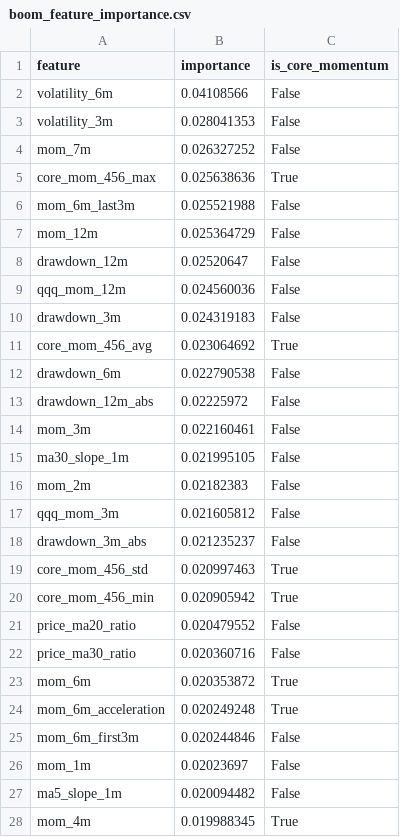
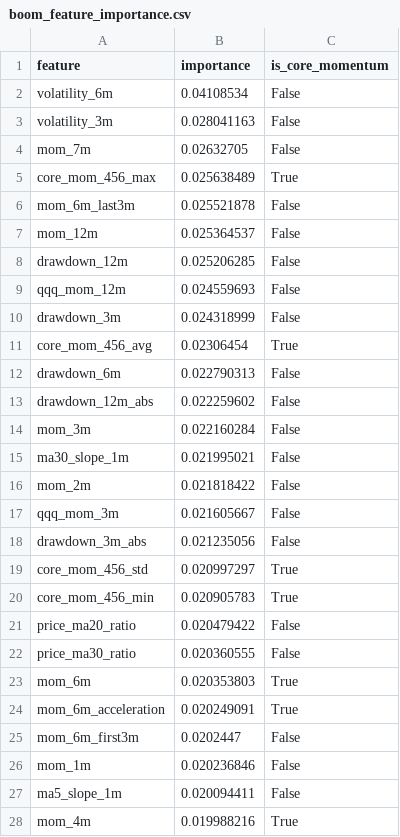
Before and after one commit to James1424/xg_boom_sparse_features, a CSV file: outputs/boom_feature_importance.csv, drawn as a sheet; only a part is shown; the diff covers the shown part only.

```diff
--- a/outputs/boom_feature_importance.csv
+++ b/outputs/boom_feature_importance.csv
@@ -1,28 +1,28 @@
 feature,importance,is_core_momentum
-volatility_6m,0.04108566,False
-volatility_3m,0.028041353,False
-mom_7m,0.026327252,False
-core_mom_456_max,0.025638636,True
-mom_6m_last3m,0.025521988,False
-mom_12m,0.025364729,False
-drawdown_12m,0.02520647,False
-qqq_mom_12m,0.024560036,False
-drawdown_3m,0.024319183,False
-core_mom_456_avg,0.023064692,True
-drawdown_6m,0.022790538,False
-drawdown_12m_abs,0.02225972,False
-mom_3m,0.022160461,False
-ma30_slope_1m,0.021995105,False
-mom_2m,0.02182383,False
-qqq_mom_3m,0.021605812,False
-drawdown_3m_abs,0.021235237,False
-core_mom_456_std,0.020997463,True
-core_mom_456_min,0.020905942,True
-price_ma20_ratio,0.020479552,False
-price_ma30_ratio,0.020360716,False
-mom_6m,0.020353872,True
-mom_6m_acceleration,0.020249248,True
-mom_6m_first3m,0.020244846,False
-mom_1m,0.02023697,False
-ma5_slope_1m,0.020094482,False
-mom_4m,0.019988345,True
+volatility_6m,0.04108534,False
+volatility_3m,0.028041163,False
+mom_7m,0.02632705,False
+core_mom_456_max,0.025638489,True
+mom_6m_last3m,0.025521878,False
+mom_12m,0.025364537,False
+drawdown_12m,0.025206285,False
+qqq_mom_12m,0.024559693,False
+drawdown_3m,0.024318999,False
+core_mom_456_avg,0.02306454,True
+drawdown_6m,0.022790313,False
+drawdown_12m_abs,0.022259602,False
+mom_3m,0.022160284,False
+ma30_slope_1m,0.021995021,False
+mom_2m,0.021818422,False
+qqq_mom_3m,0.021605667,False
+drawdown_3m_abs,0.021235056,False
+core_mom_456_std,0.020997297,True
+core_mom_456_min,0.020905783,True
+price_ma20_ratio,0.020479422,False
+price_ma30_ratio,0.020360555,False
+mom_6m,0.020353803,True
+mom_6m_acceleration,0.020249091,True
+mom_6m_first3m,0.0202447,False
+mom_1m,0.020236846,False
+ma5_slope_1m,0.020094411,False
+mom_4m,0.019988216,True
```
Also changed, not shown: 21 edited cells elsewhere in this file, outputs/boom_baseline_comparison.csv, outputs/boom_live_candidates.csv, 10 other files.
